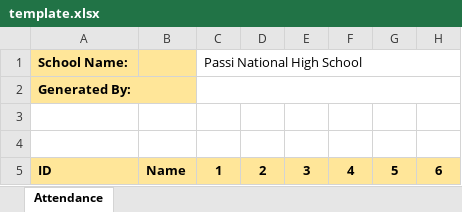
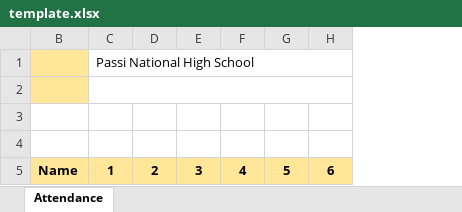
Before and after one commit to avidianity/sms-qr, an Excel workbook: server/storage/template.xlsx, sheet Attendance, drawn as a sheet; only a part is shown; values as stored, in another font and other column widths than the file's, no borders; the diff names each change by its address in the sheet, - before the commit and + after, or states it on an @@ line.

Commit message:
updated attendance fetcher

```diff
--- a/server/storage/template.xlsx (sheet Attendance)
+++ b/server/storage/template.xlsx (sheet Attendance)
@@ column A (School Name:) hidden, rows 2-5: Generated By: |  |  | ID @@
```
Also changed, not shown: 2 other files.
